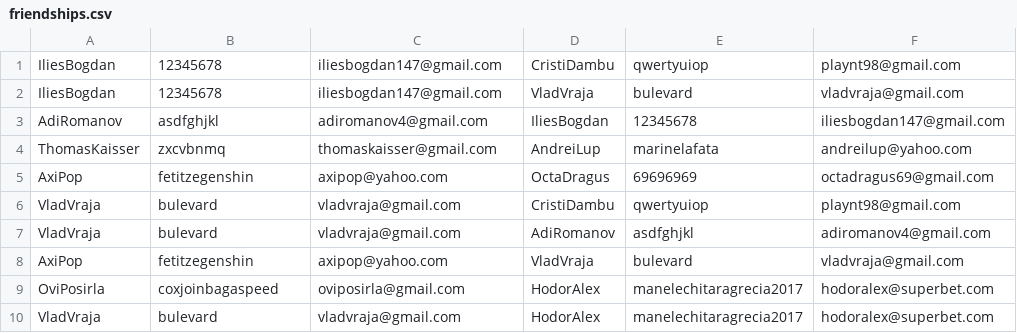
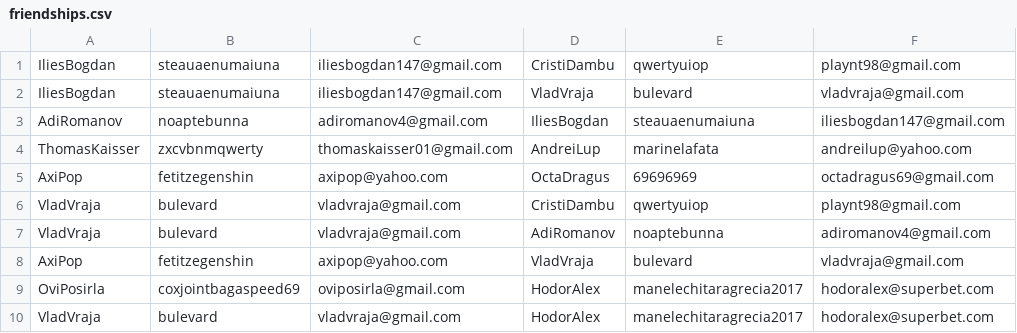
Before and after one commit to ilies-bogdan/social-network, a CSV file: data/friendships.csv, drawn as a sheet.

```diff
--- a/data/friendships.csv
+++ b/data/friendships.csv
@@ -1,10 +1,10 @@
-IliesBogdan,12345678,iliesbogdan147@gmail.com,CristiDambu,qwertyuiop,playnt98@gmail.com
-IliesBogdan,12345678,iliesbogdan147@gmail.com,VladVraja,bulevard,vladvraja@gmail.com
-AdiRomanov,asdfghjkl,adiromanov4@gmail.com,IliesBogdan,12345678,iliesbogdan147@gmail.com
-ThomasKaisser,zxcvbnmq,thomaskaisser@gmail.com,AndreiLup,marinelafata,andreilup@yahoo.com
+IliesBogdan,steauaenumaiuna,iliesbogdan147@gmail.com,CristiDambu,qwertyuiop,playnt98@gmail.com
+IliesBogdan,steauaenumaiuna,iliesbogdan147@gmail.com,VladVraja,bulevard,vladvraja@gmail.com
+AdiRomanov,noaptebunna,adiromanov4@gmail.com,IliesBogdan,steauaenumaiuna,iliesbogdan147@gmail.com
+ThomasKaisser,zxcvbnmqwerty,thomaskaisser01@gmail.com,AndreiLup,marinelafata,andreilup@yahoo.com
 AxiPop,fetitzegenshin,axipop@yahoo.com,OctaDragus,69696969,octadragus69@gmail.com
 VladVraja,bulevard,vladvraja@gmail.com,CristiDambu,qwertyuiop,playnt98@gmail.com
-VladVraja,bulevard,vladvraja@gmail.com,AdiRomanov,asdfghjkl,adiromanov4@gmail.com
+VladVraja,bulevard,vladvraja@gmail.com,AdiRomanov,noaptebunna,adiromanov4@gmail.com
 AxiPop,fetitzegenshin,axipop@yahoo.com,VladVraja,bulevard,vladvraja@gmail.com
-OviPosirla,coxjoinbagaspeed,oviposirla@gmail.com,HodorAlex,manelechitaragrecia2017,hodoralex@superbet.com
+OviPosirla,coxjointbagaspeed69,oviposirla@gmail.com,HodorAlex,manelechitaragrecia2017,hodoralex@superbet.com
 VladVraja,bulevard,vladvraja@gmail.com,HodorAlex,manelechitaragrecia2017,hodoralex@superbet.com
```
Also changed, not shown: data/users.csv, data/users_test.csv, 10 other files.
